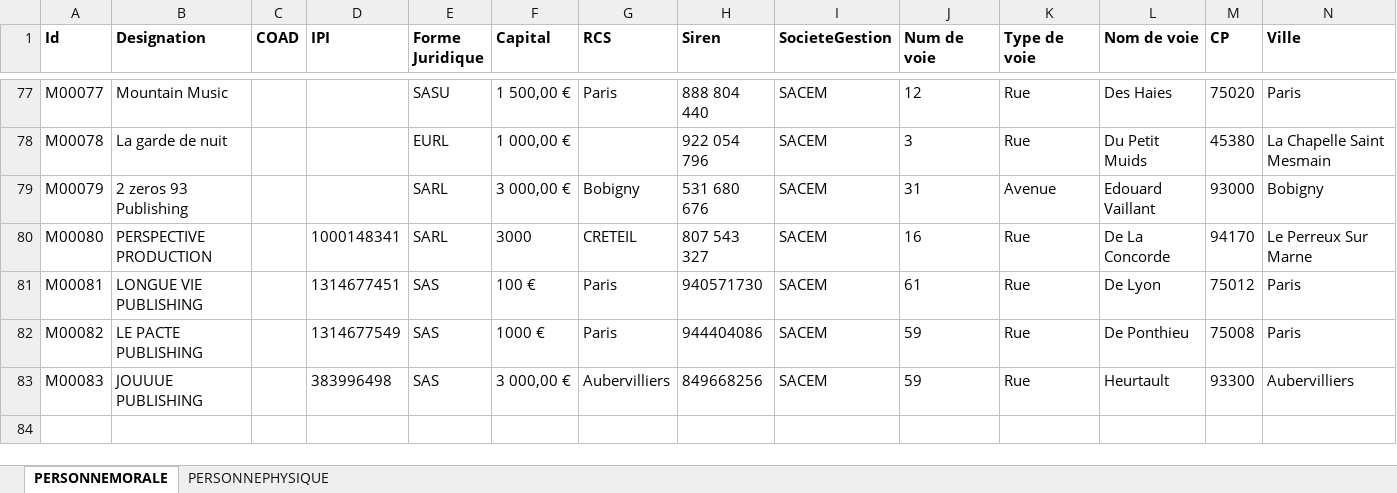
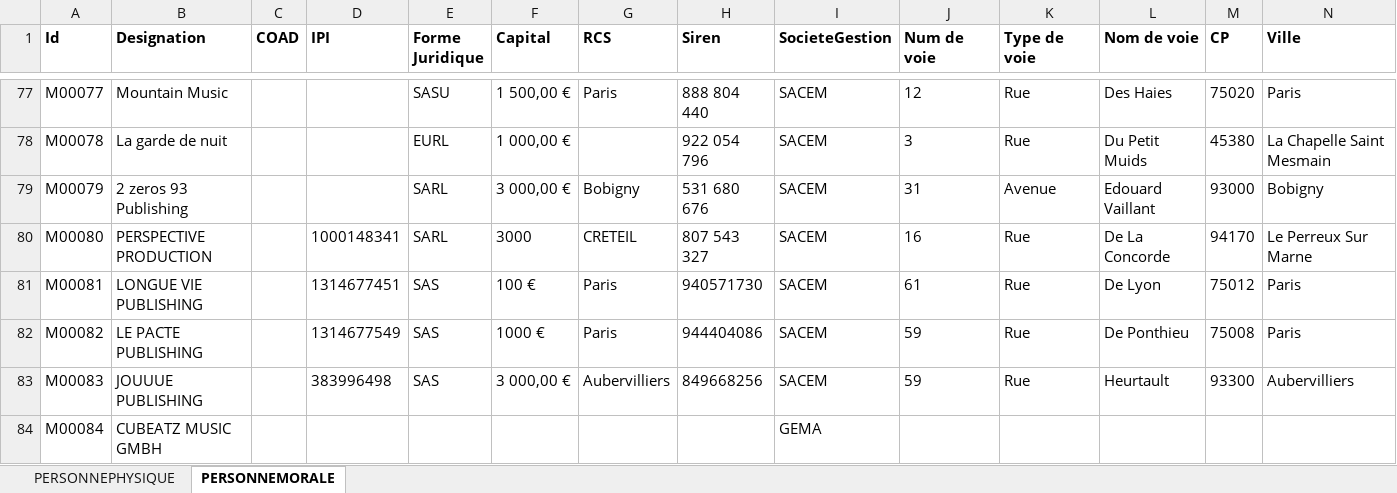
Before and after one commit to Exxon/SACEMGenerator, an Excel workbook: Data/BDD_IQS_Person.xlsx, sheet PERSONNEMORALE, drawn as a sheet; only a part is shown, gaps mark what is left out; values as stored, in another font and other column widths than the file's, no borders; rows hold the shown columns only; the diff names each change by its address in the sheet, - before the commit and + after, or states it on an @@ line.

```diff
--- a/Data/BDD_IQS_Person.xlsx (sheet PERSONNEMORALE)
+++ b/Data/BDD_IQS_Person.xlsx (sheet PERSONNEMORALE)
@@ sheet tab order changed: PERSONNEPHYSIQUE | PERSONNEMORALE @@
+row 84: M00084 | CUBEATZ MUSIC GMBH |  |  |  |  |  |  | GEMA
```
Also changed, not shown: sheet PERSONNEPHYSIQUE, 11 other files.
